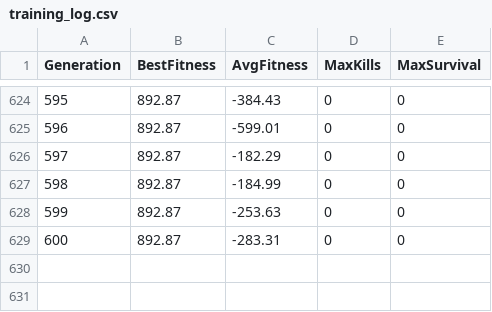
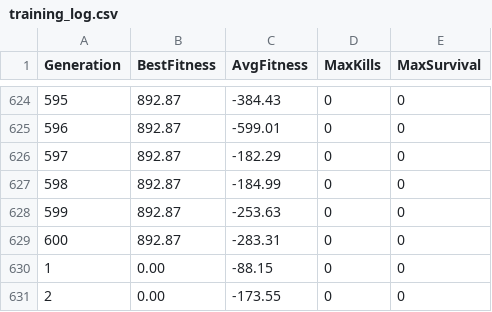
Before and after one commit to GgbNnD/tankalg, a CSV file: training_log.csv, drawn as a sheet; only a part is shown, gaps mark what is left out.

```diff
--- a/training_log.csv
+++ b/training_log.csv
@@ -629 +629,3 @@ Generation,BestFitness,AvgFitness,MaxKills,MaxSurvival
 600,892.87,-283.31,0,0
+1,0.00,-88.15,0,0
+2,0.00,-173.55,0,0
```
Also changed, not shown: 3 other files.
